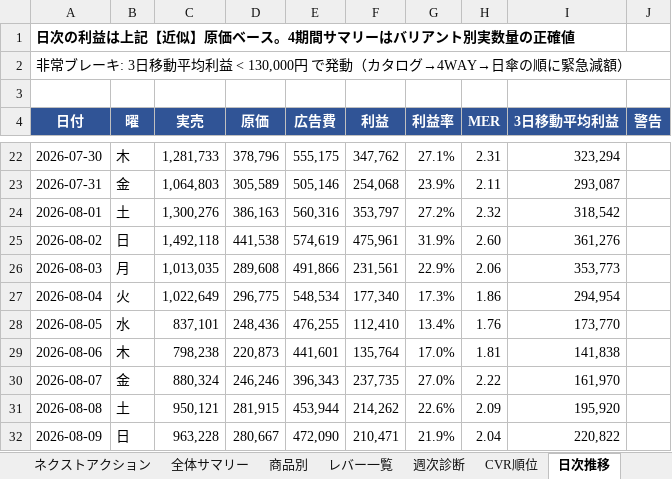
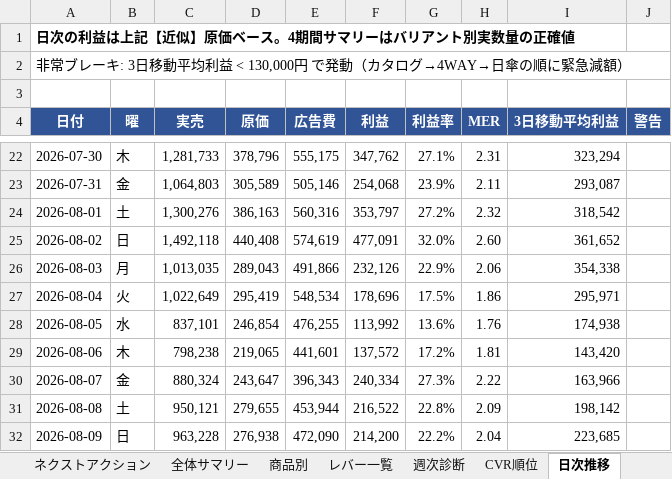
Before and after one commit to finracofficial-cmd/LOOana, an Excel workbook: data/reports/report-2026-08-21.xlsx, sheet 日次推移, drawn as a sheet; only a part is shown, gaps mark what is left out; values as stored, in another font and other column widths than the file's, no borders; the diff covers the shown part only; the diff names each change by its address in the sheet, - before the commit and + after, or states it on an @@ line.

```diff
--- a/data/reports/report-2026-08-21.xlsx (sheet 日次推移)
+++ b/data/reports/report-2026-08-21.xlsx (sheet 日次推移)
-D25 (原価): 441,538
+D25 (原価): 440,408
-F25 (利益): 475,961
+F25 (利益): 477,091
-G25 (利益率): 31.9%
+G25 (利益率): 32.0%
-I25 (3日移動平均利益): 361,276
+I25 (3日移動平均利益): 361,652
-D26 (原価): 289,608
+D26 (原価): 289,043
-F26 (利益): 231,561
+F26 (利益): 232,126
-I26 (3日移動平均利益): 353,773
+I26 (3日移動平均利益): 354,338
-D27 (原価): 296,775
+D27 (原価): 295,419
-F27 (利益): 177,340
+F27 (利益): 178,696
-G27 (利益率): 17.3%
+G27 (利益率): 17.5%
-I27 (3日移動平均利益): 294,954
+I27 (3日移動平均利益): 295,971
-D28 (原価): 248,436
+D28 (原価): 246,854
-F28 (利益): 112,410
+F28 (利益): 113,992
-G28 (利益率): 13.4%
+G28 (利益率): 13.6%
-I28 (3日移動平均利益): 173,770
+I28 (3日移動平均利益): 174,938
-D29 (原価): 220,873
+D29 (原価): 219,065
-F29 (利益): 135,764
+F29 (利益): 137,572
-G29 (利益率): 17.0%
+G29 (利益率): 17.2%
-I29 (3日移動平均利益): 141,838
+I29 (3日移動平均利益): 143,420
-D30 (原価): 246,246
+D30 (原価): 243,647
-F30 (利益): 237,735
+F30 (利益): 240,334
-G30 (利益率): 27.0%
+G30 (利益率): 27.3%
-I30 (3日移動平均利益): 161,970
+I30 (3日移動平均利益): 163,966
-D31 (原価): 281,915
+D31 (原価): 279,655
-F31 (利益): 214,262
+F31 (利益): 216,522
-G31 (利益率): 22.6%
+G31 (利益率): 22.8%
-I31 (3日移動平均利益): 195,920
+I31 (3日移動平均利益): 198,142
-D32 (原価): 280,667
+D32 (原価): 276,938
-F32 (利益): 210,471
+F32 (利益): 214,200
-G32 (利益率): 21.9%
+G32 (利益率): 22.2%
-I32 (3日移動平均利益): 220,822
+I32 (3日移動平均利益): 223,685
```
Also changed, not shown: 44 edited cells elsewhere in this sheet, sheet 車載ホルダー, sheet 全体サマリー, sheet 商品別, sheet 週次診断, sheet 一覧, sheet レバー一覧, 1 more sheet, 4 other files.
